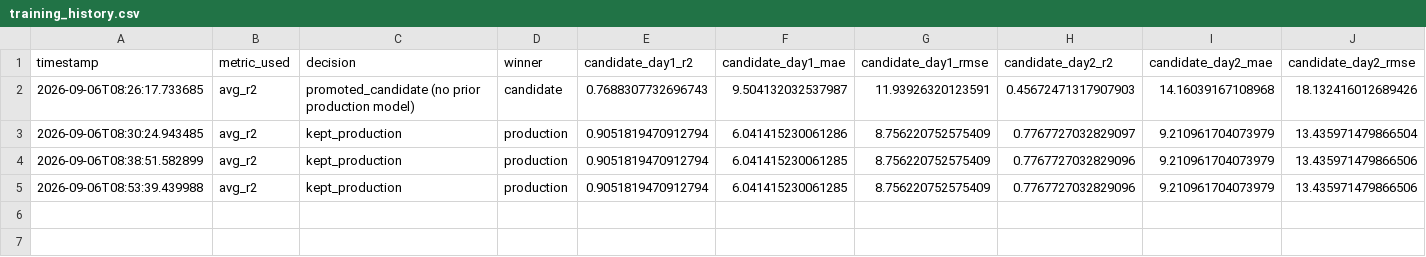
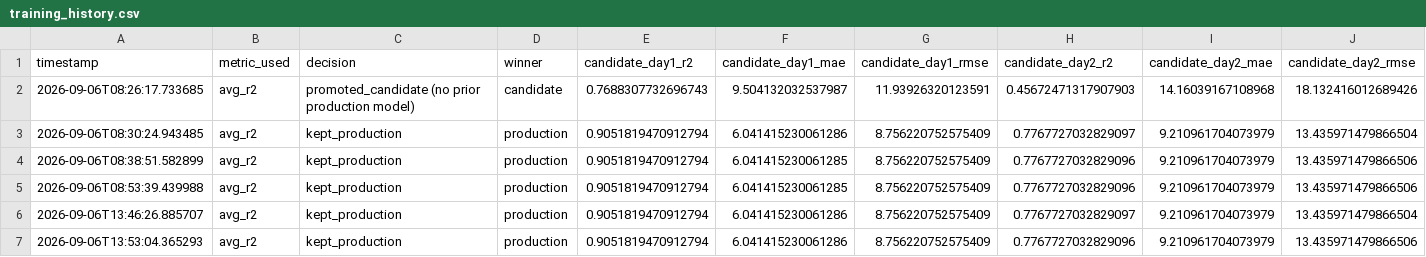
Before and after one commit to MachineMoo-Abdullah/aqi-predictor, a CSV file: src/saved_models/training_history.csv, drawn as a sheet; only a part is shown; rows hold the shown columns only; the diff names each change by its address in the sheet, - before the commit and + after, or states it on an @@ line.

Commit message:
ready model

```diff
--- a/src/saved_models/training_history.csv
+++ b/src/saved_models/training_history.csv
+row 6: 2026-09-06T13:46:26.885707 | avg_r2 | kept_production | production | 0.9051819470912794 | 6.041415230061286 | 8.756220752575409 | 0.7767727032829097 | 9.210961704073979 | 13.435971479866504
+row 7: 2026-09-06T13:53:04.365293 | avg_r2 | kept_production | production | 0.9051819470912794 | 6.041415230061286 | 8.756220752575409 | 0.7767727032829096 | 9.210961704073979 | 13.435971479866506
```
Also changed, not shown: 24 other files.
